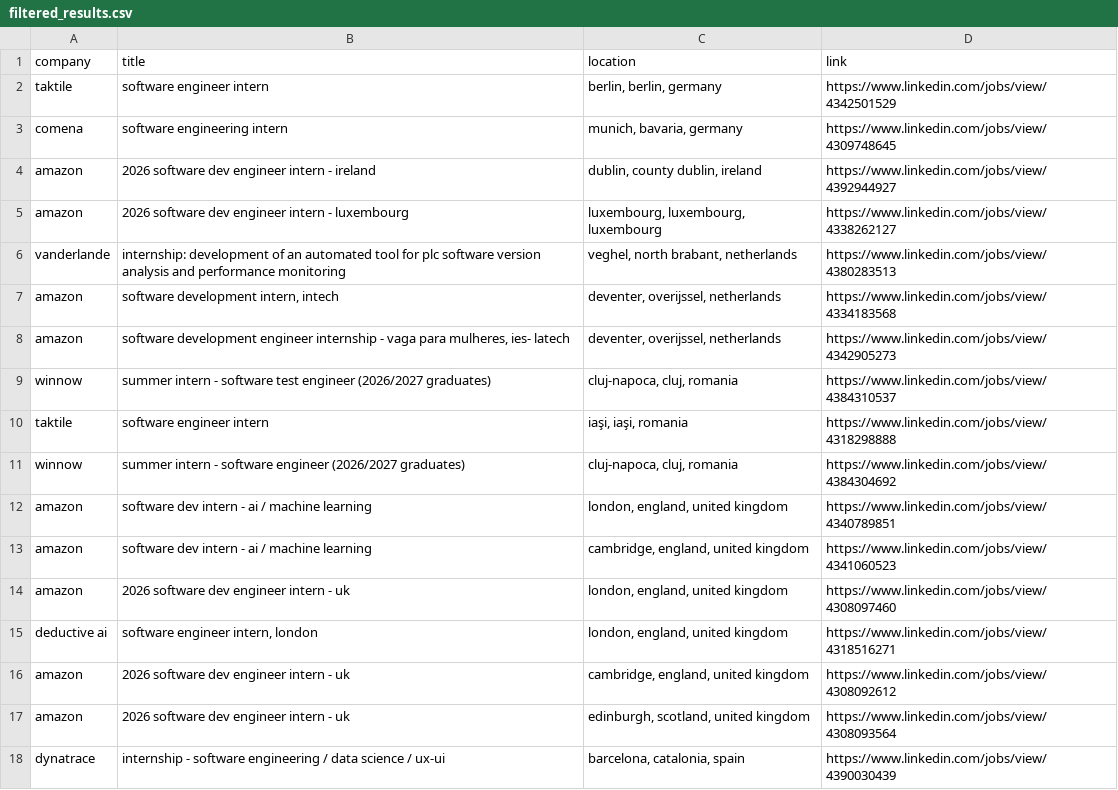
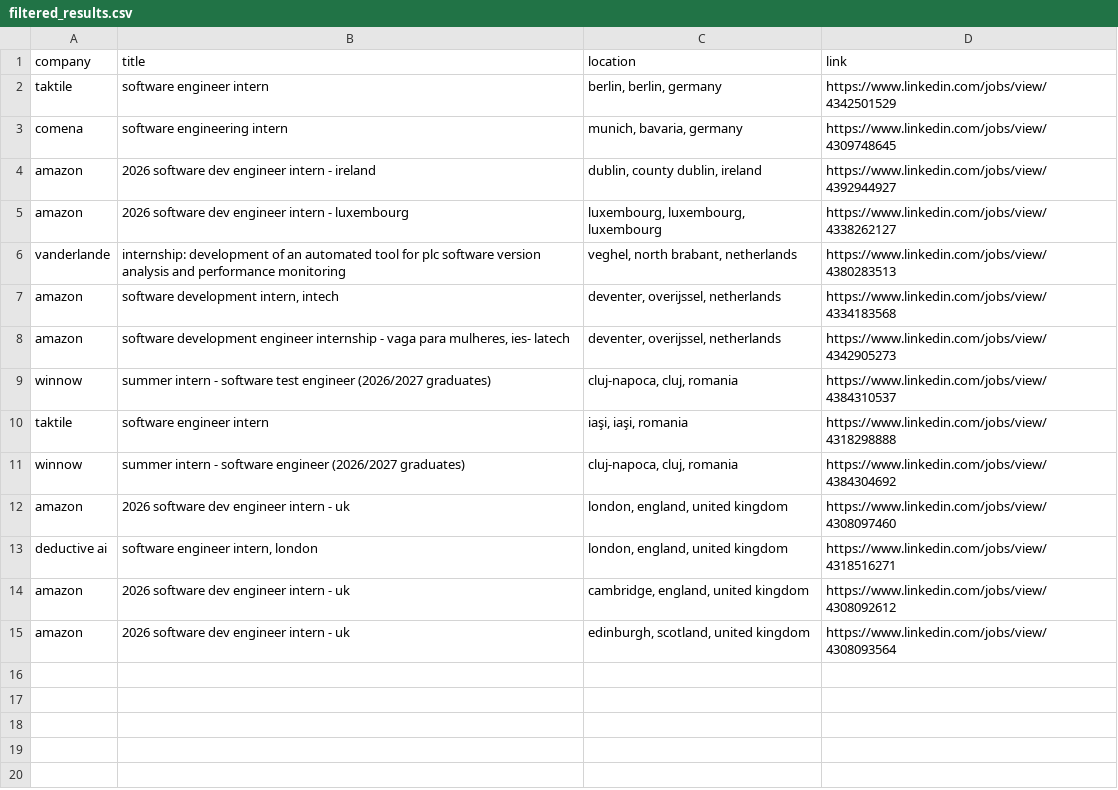
Before and after one commit to LorenzoLaCorte/internship-scraper, a CSV file: output/output-internships/filtered_results.csv, drawn as a sheet.

```diff
--- a/output/output-internships/filtered_results.csv
+++ b/output/output-internships/filtered_results.csv
@@ -11,4 +11,2 @@ taktile|software engineer intern|iaşi, iaşi, romania|https://www.linkedin.com/
 winnow|summer intern - software engineer (2026/2027 graduates)|cluj-napoca, cluj, romania|https://www.linkedin.com/jobs/view/4384304692
-amazon|software dev intern - ai / machine learning|london, england, united kingdom|https://www.linkedin.com/jobs/view/4340789851
-amazon|software dev intern - ai / machine learning|cambridge, england, united kingdom|https://www.linkedin.com/jobs/view/4341060523
 amazon|2026 software dev engineer intern - uk|london, england, united kingdom|https://www.linkedin.com/jobs/view/4308097460
@@ -17,2 +15 @@ amazon|2026 software dev engineer intern - uk|cambridge, england, united kingdom
 amazon|2026 software dev engineer intern - uk|edinburgh, scotland, united kingdom|https://www.linkedin.com/jobs/view/4308093564
-dynatrace|internship - software engineering / data science / ux-ui|barcelona, catalonia, spain|https://www.linkedin.com/jobs/view/4390030439
```
Also changed, not shown: output/output-internships/results.csv, 1 other file.
